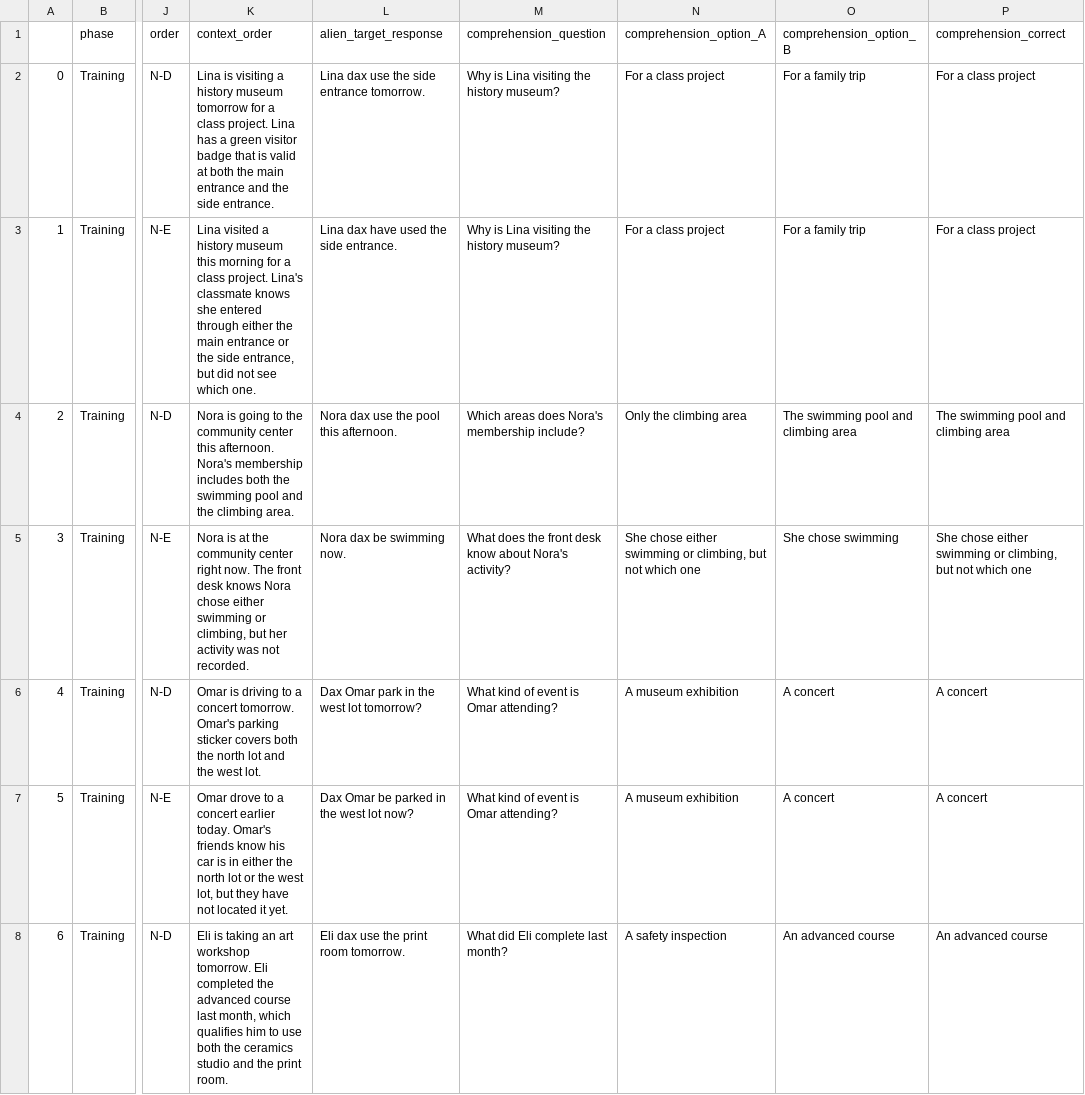
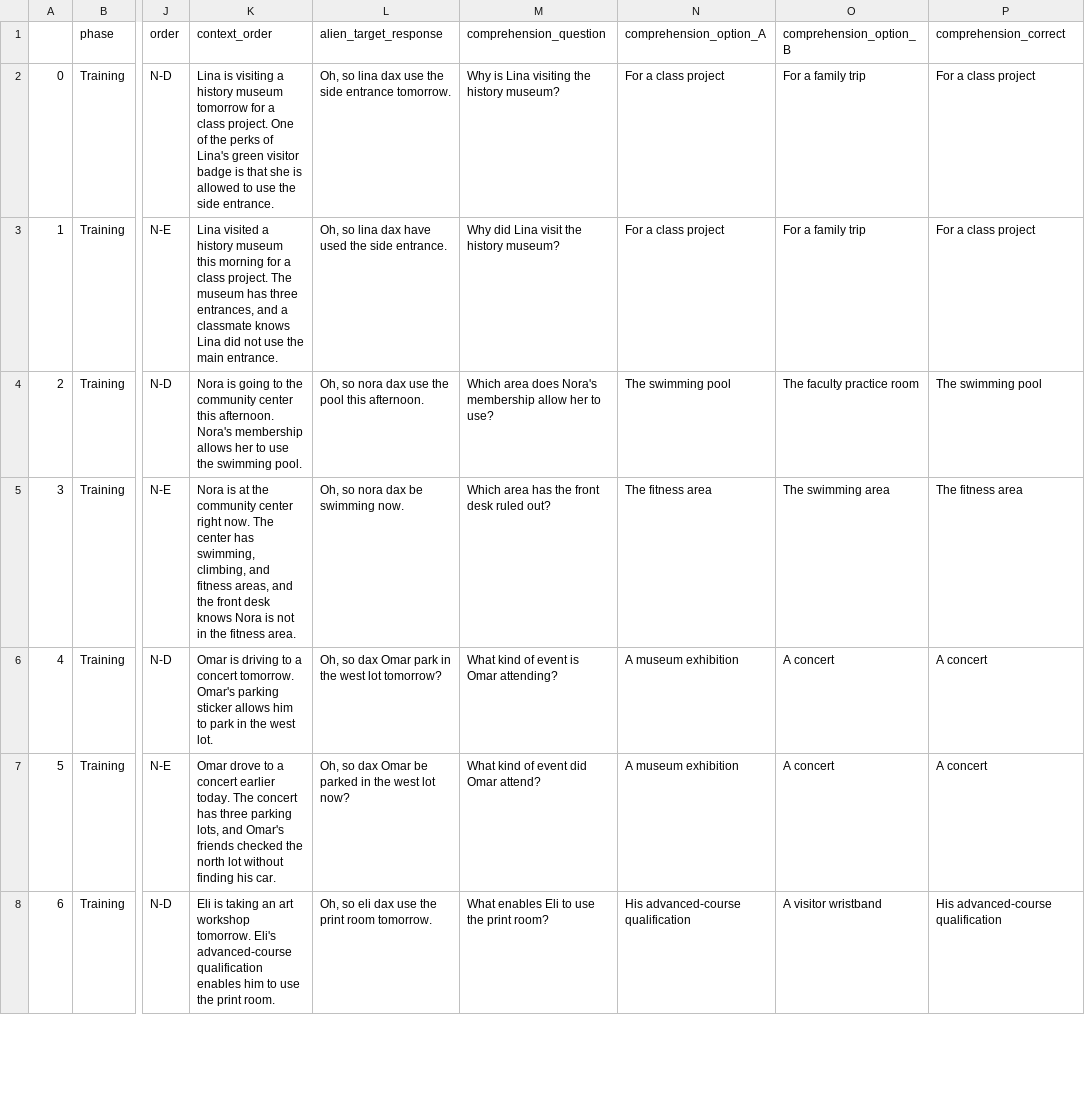
Before and after one commit to lucas-y-li/modal-learning, a CSV file: exp1_learning_stimulus.csv, drawn as a sheet; only a part is shown, gaps mark what is left out; the diff covers the shown part only; the diff names each change by its address in the sheet, - before the commit and + after, or states it on an @@ line.

```diff
--- a/exp1_learning_stimulus.csv
+++ b/exp1_learning_stimulus.csv
-K2 (context_order): …class project. Lina has a green visitor badge that is valid at both the main entrance and the side…
+K2 (context_order): …class project. One of the perks of Lina's green visitor badge is that she is allowed to use the side…
-L2 (alien_target_response): Lina dax use the side entrance tomorrow.
+L2 (alien_target_response): Oh, so lina dax use the side entrance tomorrow.
-K3 (context_order): …class project. Lina's classmate knows she entered through either the main entrance or the side entrance, but did not see which one.
+K3 (context_order): …class project. The museum has three entrances, and a classmate knows Lina did not use the main entrance.
-L3 (alien_target_response): Lina dax have used the side entrance.
+L3 (alien_target_response): Oh, so lina dax have used the side entrance.
-M3 (comprehension_question): Why is Lina visiting the history museum?
+M3 (comprehension_question): Why did Lina visit the history museum?
-K4 (context_order): …Nora's membership includes both the swimming pool and the climbing area.
+K4 (context_order): …Nora's membership allows her to use the swimming pool.
-L4 (alien_target_response): Nora dax use the pool this afternoon.
+L4 (alien_target_response): Oh, so nora dax use the pool this afternoon.
-M4 (comprehension_question): Which areas does Nora's membership include?
+M4 (comprehension_question): Which area does Nora's membership allow her to use?
-N4 (comprehension_option_A): Only the climbing area
+N4 (comprehension_option_A): The swimming pool
-O4 (comprehension_option_B): The swimming pool and climbing area
+O4 (comprehension_option_B): The faculty practice room
-P4 (comprehension_correct): The swimming pool and climbing area
+P4 (comprehension_correct): The swimming pool
-K5 (context_order): …now. The front desk knows Nora chose either swimming or climbing, but her activity was not recorded.
+K5 (context_order): …now. The center has swimming, climbing, and fitness areas, and the front desk knows Nora is not in the fitness area.
-L5 (alien_target_response): Nora dax be swimming now.
+L5 (alien_target_response): Oh, so nora dax be swimming now.
-M5 (comprehension_question): What does the front desk know about Nora's activity?
+M5 (comprehension_question): Which area has the front desk ruled out?
-N5 (comprehension_option_A): She chose either swimming or climbing, but not which one
+N5 (comprehension_option_A): The fitness area
-O5 (comprehension_option_B): She chose swimming
+O5 (comprehension_option_B): The swimming area
-P5 (comprehension_correct): She chose either swimming or climbing, but not which one
+P5 (comprehension_correct): The fitness area
-K6 (context_order): …parking sticker covers both the north lot and the west…
+K6 (context_order): …parking sticker allows him to park in the west…
-L6 (alien_target_response): Dax Omar park in the west lot tomorrow?
+L6 (alien_target_response): Oh, so dax Omar park in the west lot tomorrow?
-K7 (context_order): …earlier today. Omar's friends know his car is in either the north lot or the west lot, but they have not located it yet.
+K7 (context_order): …earlier today. The concert has three parking lots, and Omar's friends checked the north lot without finding his car.
-L7 (alien_target_response): Dax Omar be parked in the west lot now?
+L7 (alien_target_response): Oh, so dax Omar be parked in the west lot now?
-M7 (comprehension_question): What kind of event is Omar attending?
+M7 (comprehension_question): What kind of event did Omar attend?
-K8 (context_order): …workshop tomorrow. Eli completed the advanced course last month, which qualifies him to use both the ceramics studio and the print…
+K8 (context_order): …workshop tomorrow. Eli's advanced-course qualification enables him to use the print…
-L8 (alien_target_response): Eli dax use the print room tomorrow.
+L8 (alien_target_response): Oh, so eli dax use the print room tomorrow.
-M8 (comprehension_question): What did Eli complete last month?
+M8 (comprehension_question): What enables Eli to use the print room?
-N8 (comprehension_option_A): A safety inspection
+N8 (comprehension_option_A): His advanced-course qualification
-O8 (comprehension_option_B): An advanced course
+O8 (comprehension_option_B): A visitor wristband
-P8 (comprehension_correct): An advanced course
+P8 (comprehension_correct): His advanced-course qualification
```
Also changed, not shown: 156 edited cells elsewhere in this file, modal_experiment_v1_positive_flavour_stimulus_candidates.csv, norming_stimulus/context_only_force_stimulus.csv, 15 other files.
